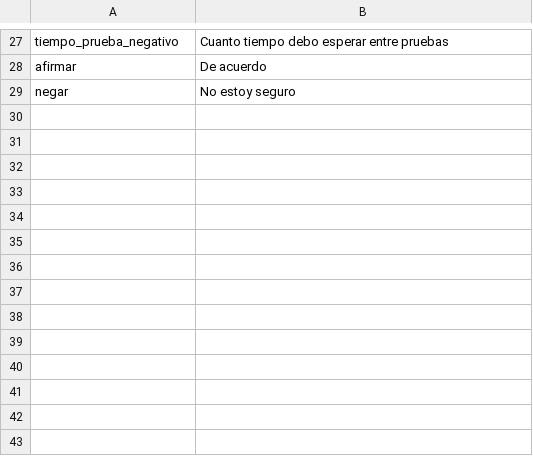
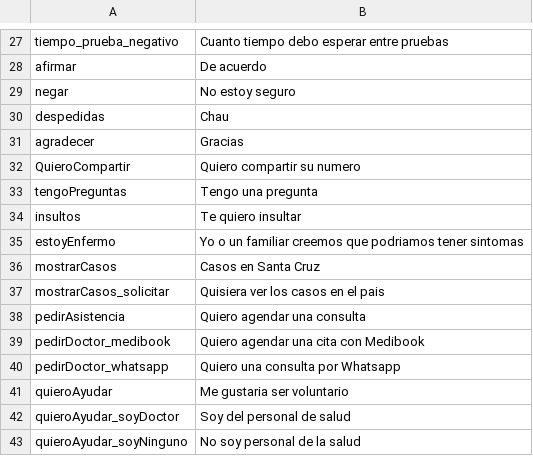
Before and after one commit to Huascar321/ProyectoAlicia, a CSV file: intent_mapping.csv, drawn as a sheet; only a part is shown, gaps mark what is left out.

```diff
--- a/intent_mapping.csv
+++ b/intent_mapping.csv
@@ -29 +29,15 @@ afirmar,De acuerdo
 negar,No estoy seguro
+despedidas,Chau
+agradecer,Gracias
+QuieroCompartir,Quiero compartir su numero
+tengoPreguntas,Tengo una pregunta
+insultos,Te quiero insultar
+estoyEnfermo,Yo o un familiar creemos que podriamos tener sintomas
+mostrarCasos,Casos en Santa Cruz
+mostrarCasos_solicitar,Quisiera ver los casos en el pais
+pedirAsistencia,Quiero agendar una consulta
+pedirDoctor_medibook,Quiero agendar una cita con Medibook
+pedirDoctor_whatsapp,Quiero una consulta por Whatsapp
+quieroAyudar,Me gustaria ser voluntario
+quieroAyudar_soyDoctor,Soy del personal de salud
+quieroAyudar_soyNinguno,No soy personal de la salud
```
Also changed, not shown: 10 other files.
